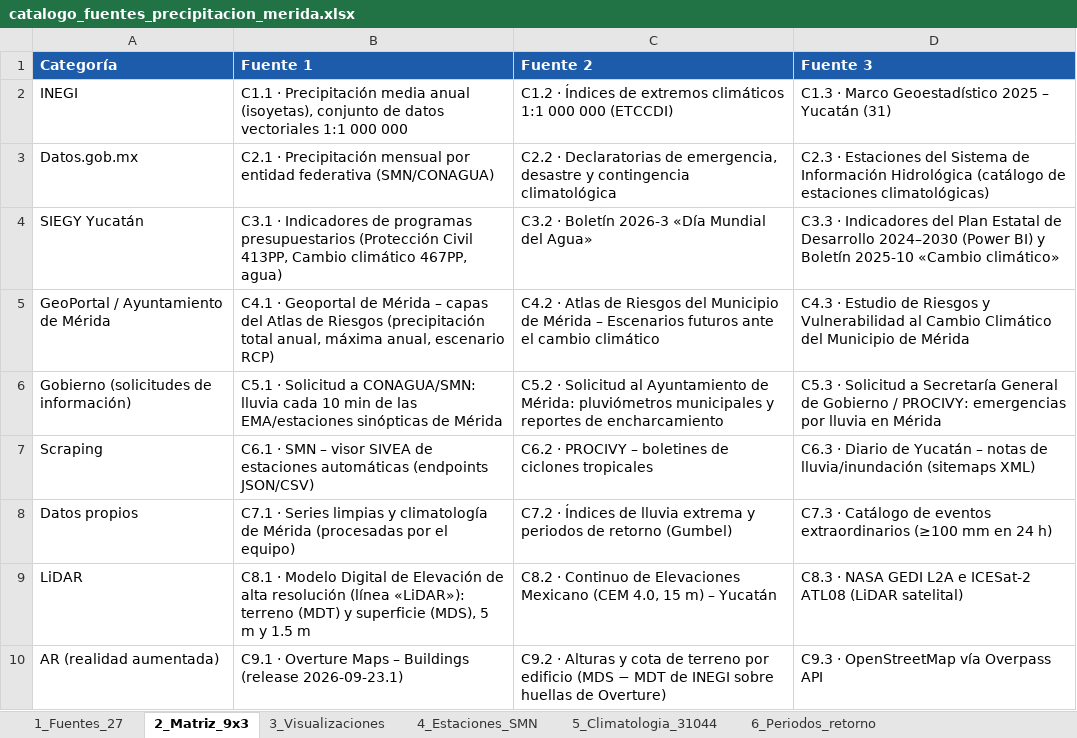
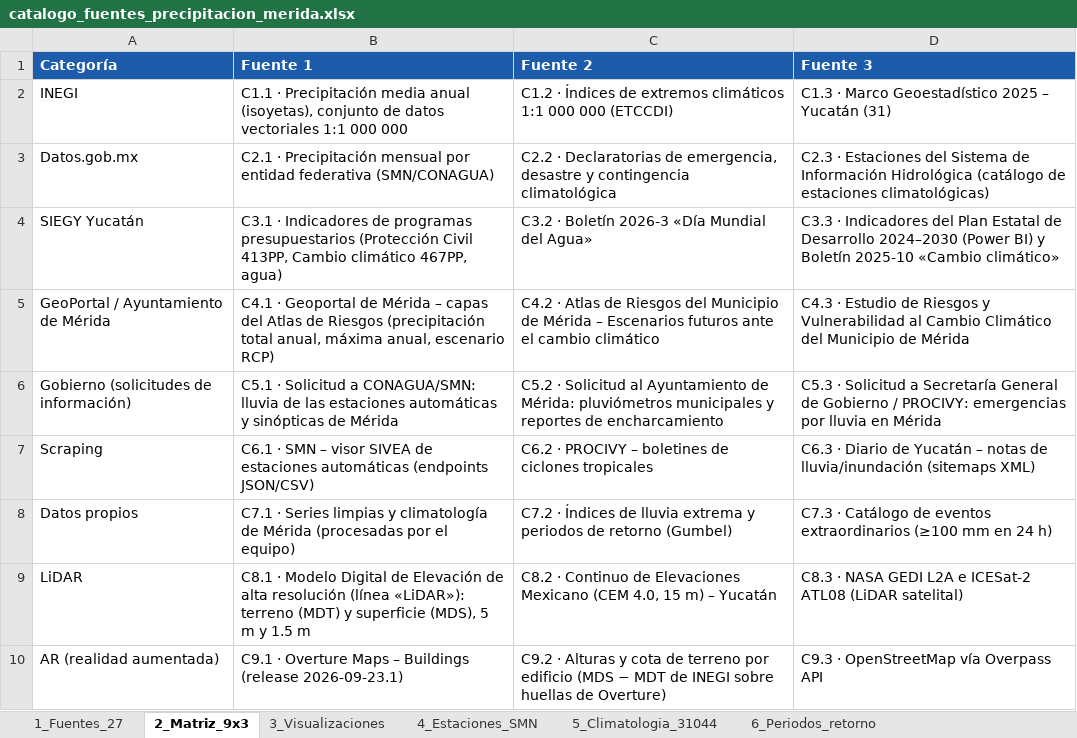
Before and after one commit to joseeangel0/merida-ciudad-esponja, an Excel workbook: subtema_1_precipitacion/catalogo_fuentes_precipitacion_merida.xlsx, sheet 2_Matriz_9x3, drawn as a sheet; values as stored, in another font and other column widths than the file's, no borders; the diff names each change by its address in the sheet, - before the commit and + after, or states it on an @@ line.

```diff
--- a/subtema_1_precipitacion/catalogo_fuentes_precipitacion_merida.xlsx (sheet 2_Matriz_9x3)
+++ b/subtema_1_precipitacion/catalogo_fuentes_precipitacion_merida.xlsx (sheet 2_Matriz_9x3)
-B6 (Fuente 1): …CONAGUA/SMN: lluvia cada 10 min de las EMA/estaciones sinópticas de…
+B6 (Fuente 1): …CONAGUA/SMN: lluvia de las estaciones automáticas y sinópticas de…
```
Also changed, not shown: sheet 9_Inventario_archivos, sheet 1_Fuentes_27, 10 other files.
